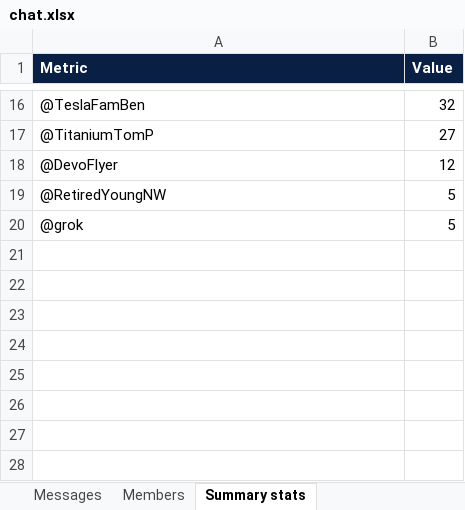
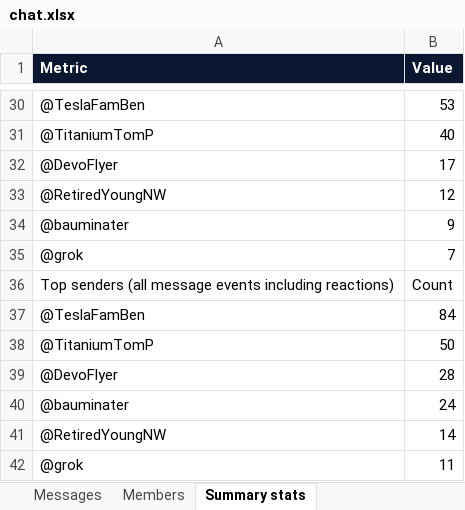
Before and after one commit to titaniumtomp/titaniumtomp.github.io, an Excel workbook: america-party/assets/chat.xlsx, sheet Summary stats, drawn as a sheet; only a part is shown, gaps mark what is left out; values as stored, in another font and other column widths than the file's, no borders; addresses are those after the commit; the diff covers the shown part only; the diff names each change by its address in the sheet, - before the commit and + after, or states it on an @@ line.

Commit message:
Update America Party recap with 13-plank draft and latest Officers chat
Refresh the standalone officers page from the Nov 5 X Chat scrape: thirteen platform planks, session summary through 4:51 PM ET, new charts, and designs shared by Ben and Jason.

```diff
--- a/america-party/assets/chat.xlsx (sheet Summary stats)
+++ b/america-party/assets/chat.xlsx (sheet Summary stats)
-B30 (Value): 32
+B30 (Value): 53
-B31 (Value): 27
+B31 (Value): 40
-B32 (Value): 12
+B32 (Value): 17
-B33 (Value): 5
+B33 (Value): 12
+row 34: @bauminater | 9
-B35 (Value): 5
+B35 (Value): 7
+row 36: Top senders (all message events including reactions) | Count
+row 37: @TeslaFamBen | 84
+row 38: @TitaniumTomP | 50
+row 39: @DevoFlyer | 28
+row 40: @bauminater | 24
+row 41: @RetiredYoungNW | 14
+row 42: @grok | 11
```
Also changed, not shown: 22 added rows, 8 removed rows and 5 edited cells elsewhere in this sheet, sheet Messages, sheet Members, 9 other files.
